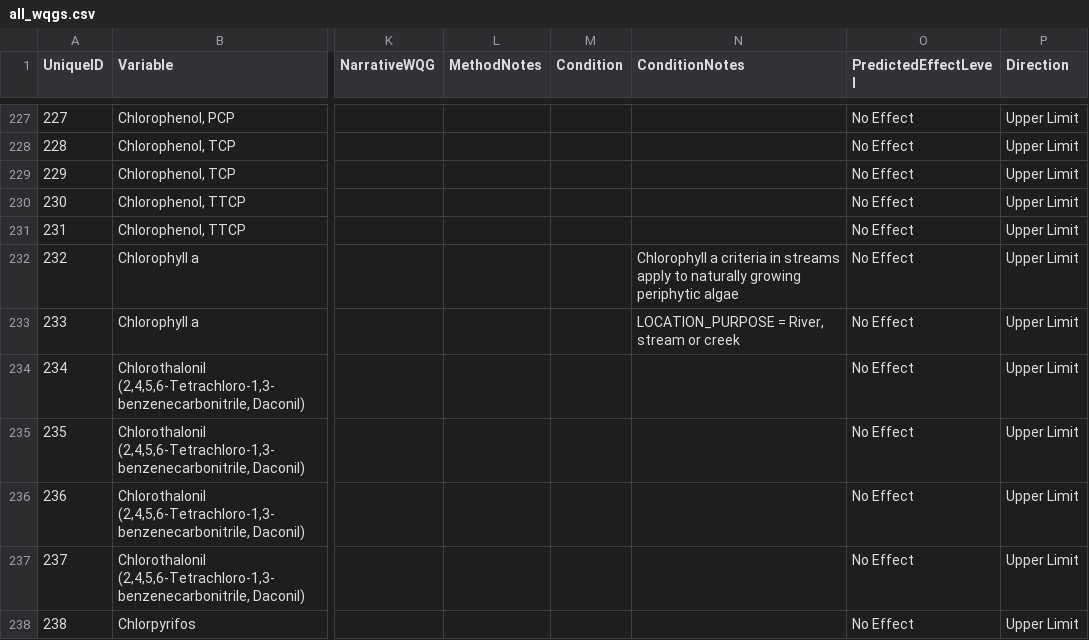
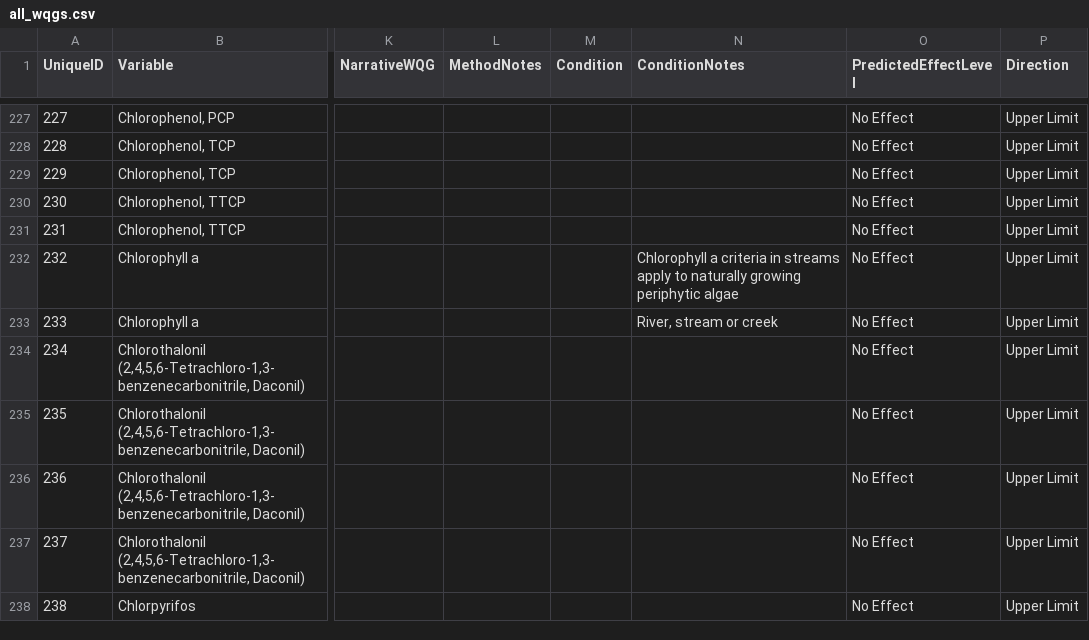
Before and after one commit to bcgov/wqg_data, a CSV file: all_wqgs.csv, drawn as a sheet; only a part is shown, gaps mark what is left out; the diff covers the shown part only; the diff names each change by its address in the sheet, - before the commit and + after, or states it on an @@ line.

Commit message:
remove location purpose.
fixes #66

```diff
--- a/all_wqgs.csv
+++ b/all_wqgs.csv
-N233 (ConditionNotes): LOCATION_PURPOSE = River, stream or creek
+N233 (ConditionNotes): River, stream or creek
```
Also changed, not shown: 11 edited cells elsewhere in this file.
